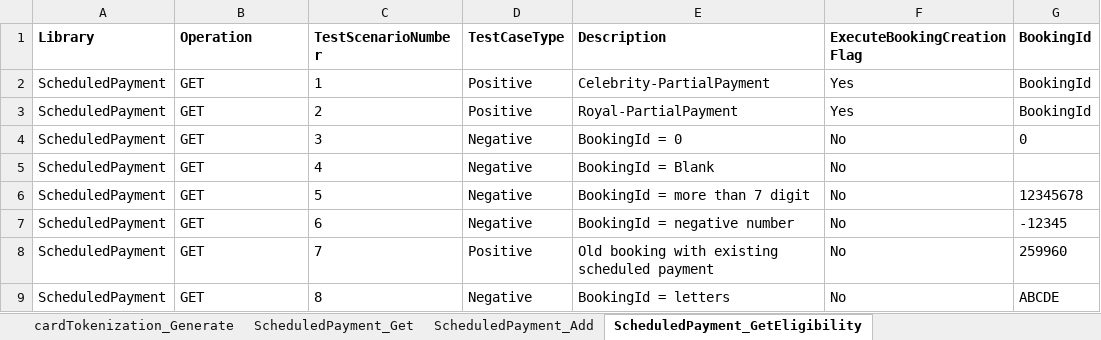
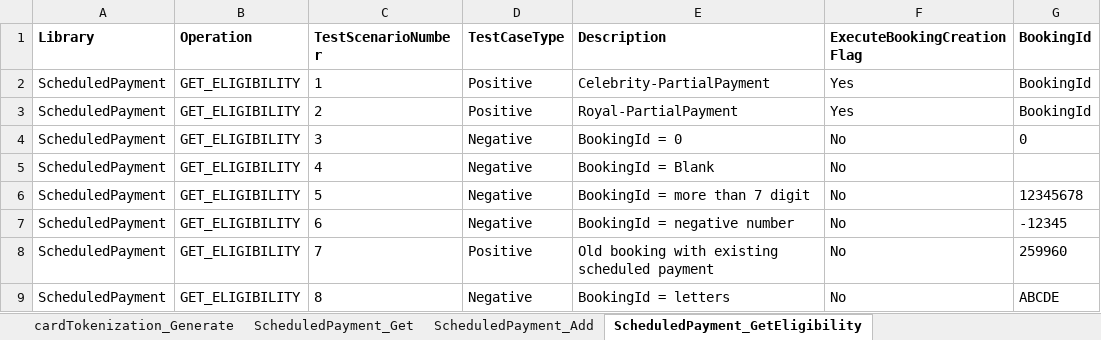
Before and after one commit to charmaineelduayan/pmt_katalon_local, an Excel workbook: Data Files/TestData.xlsx, sheet ScheduledPayment_GetEligibility, drawn as a sheet; only a part is shown; values as stored, in another font and other column widths than the file's, no borders; the diff names each change by its address in the sheet, - before the commit and + after, or states it on an @@ line.

```diff
--- a/Data Files/TestData.xlsx (sheet ScheduledPayment_GetEligibility)
+++ b/Data Files/TestData.xlsx (sheet ScheduledPayment_GetEligibility)
-B2:B9 (Operation): GET
+B2:B9 (Operation): GET_ELIGIBILITY
```
Also changed, not shown: other sheet tabs, 7 other files.
